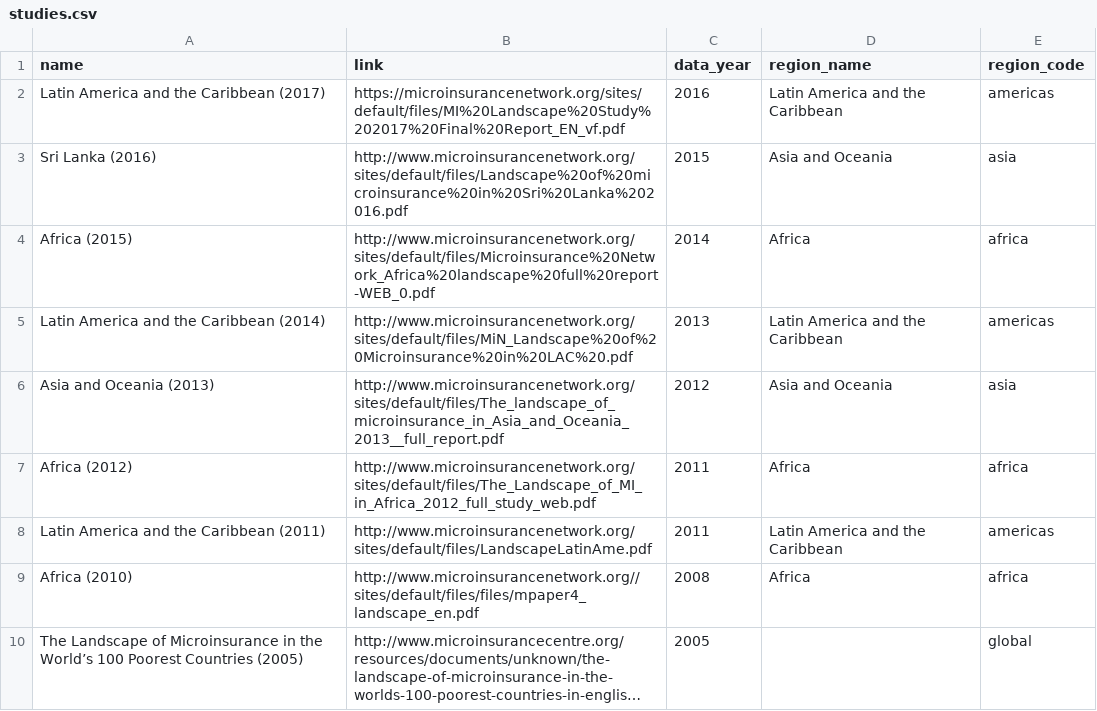
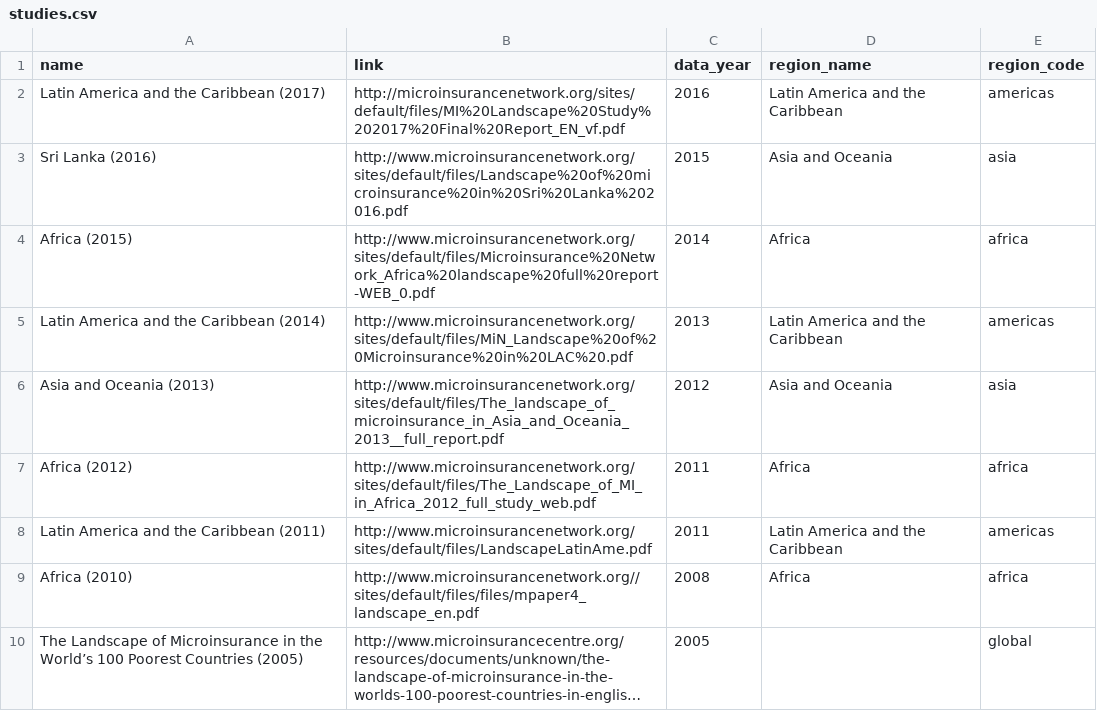
Before and after one commit to microinsurance-network/world-map-of-microinsurance, a CSV file: assets/data/studies.csv, drawn as a sheet; long unchanged cells end in ….

Commit message:
Update studies.csv

```diff
--- a/assets/data/studies.csv
+++ b/assets/data/studies.csv
@@ -1,3 +1,3 @@
 name,link,data_year,region_name,region_code
-Latin America and the Caribbean (2017),https://microinsurancenetwork.org/sites/default/files/MI%20Landscape%20Study%202017%20Final%20Report_EN_vf.pdf,2016,Latin America and the Caribbean,americas
+Latin America and the Caribbean (2017),http://microinsurancenetwork.org/sites/default/files/MI%20Landscape%20Study%202017%20Final%20Report_EN_vf.pdf,2016,Latin America and the Caribbean,americas
 Sri Lanka (2016),http://www.microinsurancenetwork.org/sites/default/files/Landscape%20of%20microinsurance%20in%20Sri%20Lanka%202016.pdf,2015,Asia and Oceania,asia
```
